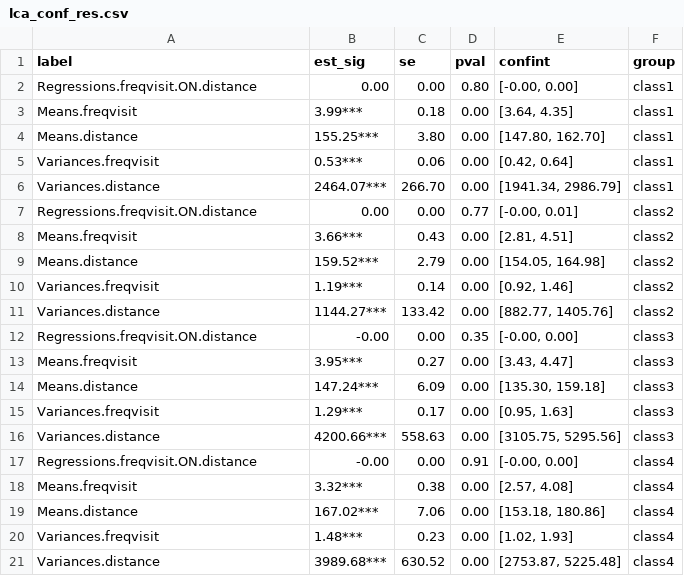
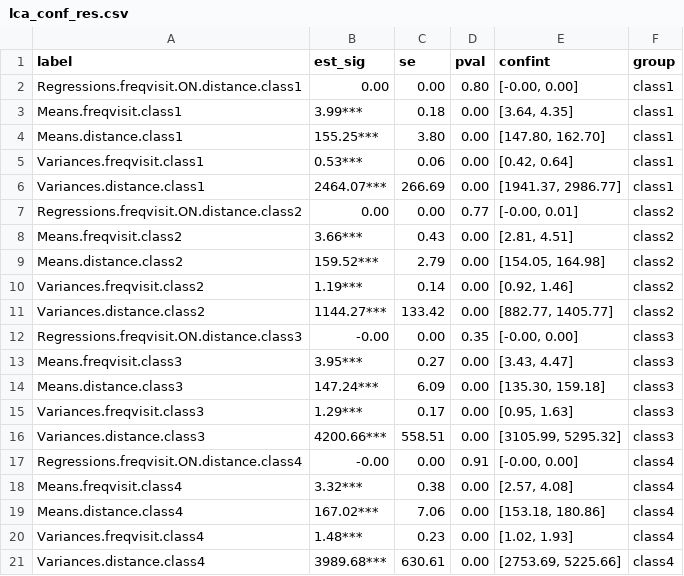
Before and after one commit to cjvanlissa/tidySEM, a CSV file: vignettes/lca_conf_res.csv, drawn as a sheet.

```diff
--- a/vignettes/lca_conf_res.csv
+++ b/vignettes/lca_conf_res.csv
@@ -1,21 +1,21 @@
 "label","est_sig","se","pval","confint","group"
-"Regressions.freqvisit.ON.distance","0.00","0.00","0.80","[-0.00, 0.00]","class1"
-"Means.freqvisit","3.99***","0.18","0.00","[3.64, 4.35]","class1"
-"Means.distance","155.25***","3.80","0.00","[147.80, 162.70]","class1"
-"Variances.freqvisit","0.53***","0.06","0.00","[0.42, 0.64]","class1"
-"Variances.distance","2464.07***","266.70","0.00","[1941.34, 2986.79]","class1"
-"Regressions.freqvisit.ON.distance","0.00","0.00","0.77","[-0.00, 0.01]","class2"
-"Means.freqvisit","3.66***","0.43","0.00","[2.81, 4.51]","class2"
-"Means.distance","159.52***","2.79","0.00","[154.05, 164.98]","class2"
-"Variances.freqvisit","1.19***","0.14","0.00","[0.92, 1.46]","class2"
-"Variances.distance","1144.27***","133.42","0.00","[882.77, 1405.76]","class2"
-"Regressions.freqvisit.ON.distance","-0.00","0.00","0.35","[-0.00, 0.00]","class3"
-"Means.freqvisit","3.95***","0.27","0.00","[3.43, 4.47]","class3"
-"Means.distance","147.24***","6.09","0.00","[135.30, 159.18]","class3"
-"Variances.freqvisit","1.29***","0.17","0.00","[0.95, 1.63]","class3"
-"Variances.distance","4200.66***","558.63","0.00","[3105.75, 5295.56]","class3"
-"Regressions.freqvisit.ON.distance","-0.00","0.00","0.91","[-0.00, 0.00]","class4"
-"Means.freqvisit","3.32***","0.38","0.00","[2.57, 4.08]","class4"
-"Means.distance","167.02***","7.06","0.00","[153.18, 180.86]","class4"
-"Variances.freqvisit","1.48***","0.23","0.00","[1.02, 1.93]","class4"
-"Variances.distance","3989.68***","630.52","0.00","[2753.87, 5225.48]","class4"
+"Regressions.freqvisit.ON.distance.class1","0.00","0.00","0.80","[-0.00, 0.00]","class1"
+"Means.freqvisit.class1","3.99***","0.18","0.00","[3.64, 4.35]","class1"
+"Means.distance.class1","155.25***","3.80","0.00","[147.80, 162.70]","class1"
+"Variances.freqvisit.class1","0.53***","0.06","0.00","[0.42, 0.64]","class1"
+"Variances.distance.class1","2464.07***","266.69","0.00","[1941.37, 2986.77]","class1"
+"Regressions.freqvisit.ON.distance.class2","0.00","0.00","0.77","[-0.00, 0.01]","class2"
+"Means.freqvisit.class2","3.66***","0.43","0.00","[2.81, 4.51]","class2"
+"Means.distance.class2","159.52***","2.79","0.00","[154.05, 164.98]","class2"
+"Variances.freqvisit.class2","1.19***","0.14","0.00","[0.92, 1.46]","class2"
+"Variances.distance.class2","1144.27***","133.42","0.00","[882.77, 1405.77]","class2"
+"Regressions.freqvisit.ON.distance.class3","-0.00","0.00","0.35","[-0.00, 0.00]","class3"
+"Means.freqvisit.class3","3.95***","0.27","0.00","[3.43, 4.47]","class3"
+"Means.distance.class3","147.24***","6.09","0.00","[135.30, 159.18]","class3"
+"Variances.freqvisit.class3","1.29***","0.17","0.00","[0.95, 1.63]","class3"
+"Variances.distance.class3","4200.66***","558.51","0.00","[3105.99, 5295.32]","class3"
+"Regressions.freqvisit.ON.distance.class4","-0.00","0.00","0.91","[-0.00, 0.00]","class4"
+"Means.freqvisit.class4","3.32***","0.38","0.00","[2.57, 4.08]","class4"
+"Means.distance.class4","167.02***","7.06","0.00","[153.18, 180.86]","class4"
+"Variances.freqvisit.class4","1.48***","0.23","0.00","[1.02, 1.93]","class4"
+"Variances.distance.class4","3989.68***","630.61","0.00","[2753.69, 5225.66]","class4"
```
Also changed, not shown: vignettes/gmm_results.csv, vignettes/lcga_tab_res.csv, 48 other files.
